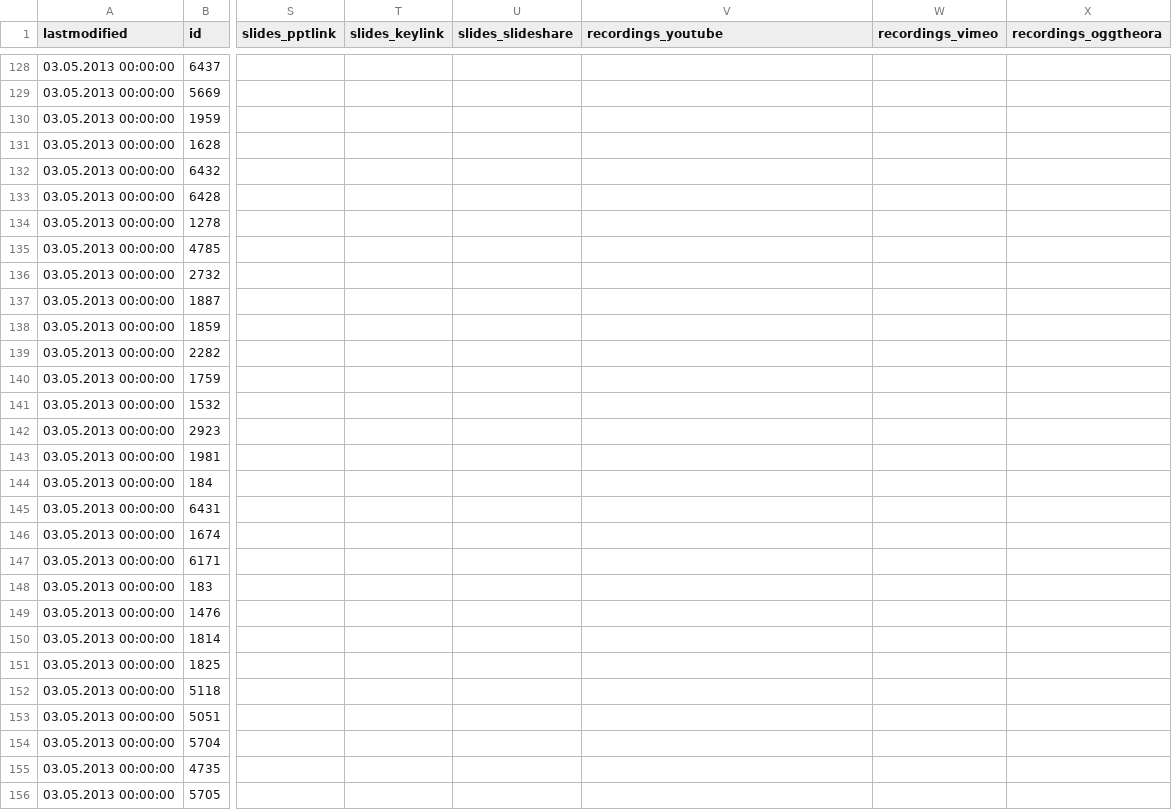
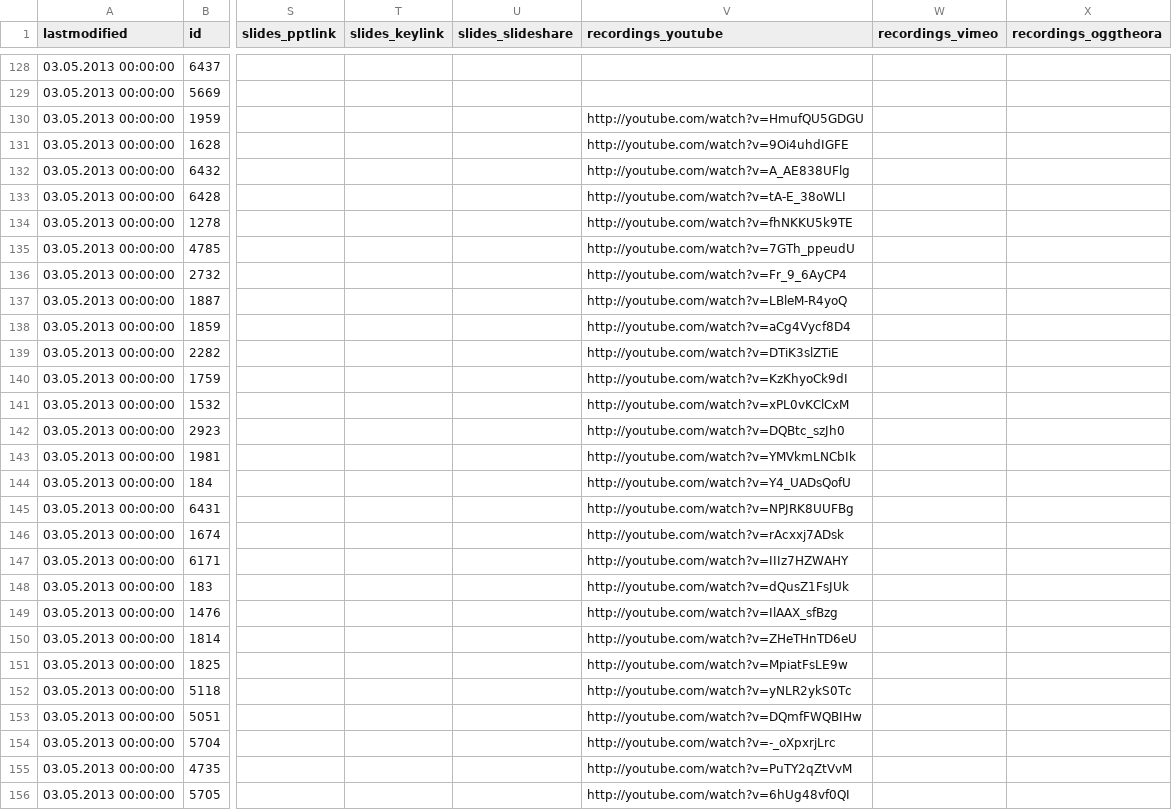
Before and after one commit to MichaelKreil/re_api, a TSV file: publish/data/rp13/sessions.tsv, drawn as a sheet; only a part is shown, gaps mark what is left out; the diff covers the shown part only; the diff names each change by its address in the sheet, - before the commit and + after, or states it on an @@ line.

Commit message:
import rp13 videos

```diff
--- a/publish/data/rp13/sessions.tsv
+++ b/publish/data/rp13/sessions.tsv
-V130 (recordings_youtube): (empty)
+V130 (recordings_youtube): http://youtube.com/watch?v=HmufQU5GDGU
-V131 (recordings_youtube): (empty)
+V131 (recordings_youtube): http://youtube.com/watch?v=9Oi4uhdIGFE
-V132 (recordings_youtube): (empty)
+V132 (recordings_youtube): http://youtube.com/watch?v=A_AE838UFlg
-V133 (recordings_youtube): (empty)
+V133 (recordings_youtube): http://youtube.com/watch?v=tA-E_38oWLI
-V134 (recordings_youtube): (empty)
+V134 (recordings_youtube): http://youtube.com/watch?v=fhNKKU5k9TE
-V135 (recordings_youtube): (empty)
+V135 (recordings_youtube): http://youtube.com/watch?v=7GTh_ppeudU
-V136 (recordings_youtube): (empty)
+V136 (recordings_youtube): http://youtube.com/watch?v=Fr_9_6AyCP4
-V137 (recordings_youtube): (empty)
+V137 (recordings_youtube): http://youtube.com/watch?v=LBleM-R4yoQ
-V138 (recordings_youtube): (empty)
+V138 (recordings_youtube): http://youtube.com/watch?v=aCg4Vycf8D4
-V139 (recordings_youtube): (empty)
+V139 (recordings_youtube): http://youtube.com/watch?v=DTiK3slZTiE
-V140 (recordings_youtube): (empty)
+V140 (recordings_youtube): http://youtube.com/watch?v=KzKhyoCk9dI
-V141 (recordings_youtube): (empty)
+V141 (recordings_youtube): http://youtube.com/watch?v=xPL0vKClCxM
-V142 (recordings_youtube): (empty)
+V142 (recordings_youtube): http://youtube.com/watch?v=DQBtc_szJh0
-V143 (recordings_youtube): (empty)
+V143 (recordings_youtube): http://youtube.com/watch?v=YMVkmLNCbIk
-V144 (recordings_youtube): (empty)
+V144 (recordings_youtube): http://youtube.com/watch?v=Y4_UADsQofU
-V145 (recordings_youtube): (empty)
+V145 (recordings_youtube): http://youtube.com/watch?v=NPJRK8UUFBg
-V146 (recordings_youtube): (empty)
+V146 (recordings_youtube): http://youtube.com/watch?v=rAcxxj7ADsk
-V147 (recordings_youtube): (empty)
+V147 (recordings_youtube): http://youtube.com/watch?v=IIIz7HZWAHY
-V148 (recordings_youtube): (empty)
+V148 (recordings_youtube): http://youtube.com/watch?v=dQusZ1FsJUk
-V149 (recordings_youtube): (empty)
+V149 (recordings_youtube): http://youtube.com/watch?v=IlAAX_sfBzg
-V150 (recordings_youtube): (empty)
+V150 (recordings_youtube): http://youtube.com/watch?v=ZHeTHnTD6eU
-V151 (recordings_youtube): (empty)
+V151 (recordings_youtube): http://youtube.com/watch?v=MpiatFsLE9w
-V152 (recordings_youtube): (empty)
+V152 (recordings_youtube): http://youtube.com/watch?v=yNLR2ykS0Tc
-V153 (recordings_youtube): (empty)
+V153 (recordings_youtube): http://youtube.com/watch?v=DQmfFWQBIHw
-V154 (recordings_youtube): (empty)
+V154 (recordings_youtube): http://youtube.com/watch?v=-_oXpxrjLrc
-V155 (recordings_youtube): (empty)
+V155 (recordings_youtube): http://youtube.com/watch?v=PuTY2qZtVvM
-V156 (recordings_youtube): (empty)
+V156 (recordings_youtube): http://youtube.com/watch?v=6hUg48vf0QI
```
Also changed, not shown: 120 edited cells elsewhere in this file, 6 other files.
